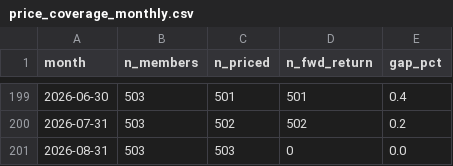
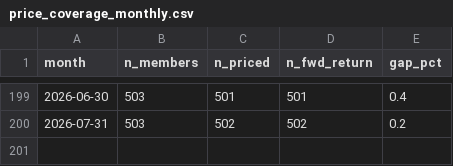
Before and after one commit to uty101/Cross-Sectional-Factor-Backtester, a CSV file: data/checks/price_coverage_monthly.csv, drawn as a sheet; only a part is shown, gaps mark what is left out.

```diff
--- a/data/checks/price_coverage_monthly.csv
+++ b/data/checks/price_coverage_monthly.csv
@@ -200,2 +200 @@ month,n_members,n_priced,n_fwd_return,gap_pct
 2026-07-31,503,502,502,0.2
-2026-08-31,503,503,0,0.0
```
Also changed, not shown: data/checks/price_coverage_summary.csv, 16 other files.
